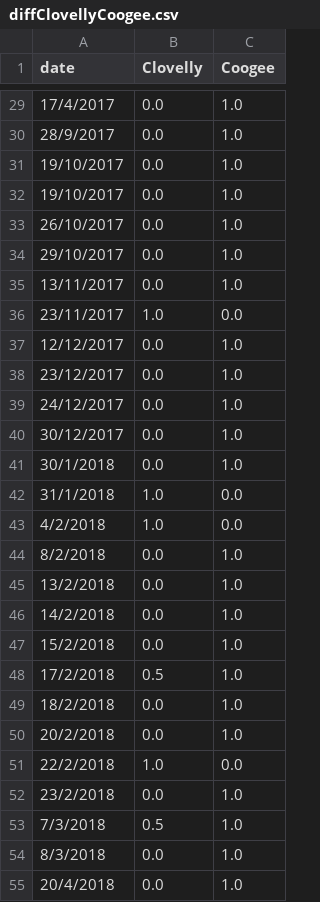
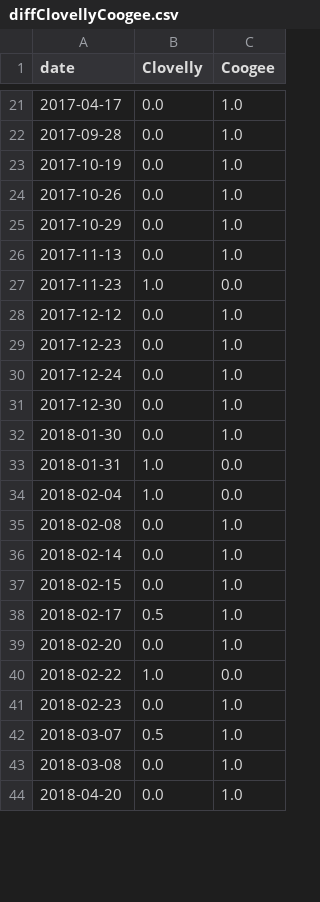
Before and after one commit to natachabourg/Bluebottles, a CSV file: observation_data/outputs_observation_data/diffClovellyCoogee.csv, drawn as a sheet; only a part is shown, gaps mark what is left out; the diff covers the shown part only.

```diff
--- a/observation_data/outputs_observation_data/diffClovellyCoogee.csv
+++ b/observation_data/outputs_observation_data/diffClovellyCoogee.csv
@@ -29,27 +21,24 @@ date,Clovelly,Coogee
-17/4/2017,0.0,1.0
-28/9/2017,0.0,1.0
-19/10/2017,0.0,1.0
-19/10/2017,0.0,1.0
-26/10/2017,0.0,1.0
-29/10/2017,0.0,1.0
-13/11/2017,0.0,1.0
-23/11/2017,1.0,0.0
-12/12/2017,0.0,1.0
-23/12/2017,0.0,1.0
-24/12/2017,0.0,1.0
-30/12/2017,0.0,1.0
-30/1/2018,0.0,1.0
-31/1/2018,1.0,0.0
-4/2/2018,1.0,0.0
-8/2/2018,0.0,1.0
-13/2/2018,0.0,1.0
-14/2/2018,0.0,1.0
-15/2/2018,0.0,1.0
-17/2/2018,0.5,1.0
-18/2/2018,0.0,1.0
-20/2/2018,0.0,1.0
-22/2/2018,1.0,0.0
-23/2/2018,0.0,1.0
-7/3/2018,0.5,1.0
-8/3/2018,0.0,1.0
-20/4/2018,0.0,1.0
+2017-04-17,0.0,1.0
+2017-09-28,0.0,1.0
+2017-10-19,0.0,1.0
+2017-10-26,0.0,1.0
+2017-10-29,0.0,1.0
+2017-11-13,0.0,1.0
+2017-11-23,1.0,0.0
+2017-12-12,0.0,1.0
+2017-12-23,0.0,1.0
+2017-12-24,0.0,1.0
+2017-12-30,0.0,1.0
+2018-01-30,0.0,1.0
+2018-01-31,1.0,0.0
+2018-02-04,1.0,0.0
+2018-02-08,0.0,1.0
+2018-02-14,0.0,1.0
+2018-02-15,0.0,1.0
+2018-02-17,0.5,1.0
+2018-02-20,0.0,1.0
+2018-02-22,1.0,0.0
+2018-02-23,0.0,1.0
+2018-03-07,0.5,1.0
+2018-03-08,0.0,1.0
+2018-04-20,0.0,1.0
```
Also changed, not shown: 10 removed rows and 40 edited cells elsewhere in this file, observation_data/outputs_observation_data/diffClovellyMaroubra.csv, observation_data/outputs_observation_data/diffCoogeeMaroubra.csv, 22 other files.
